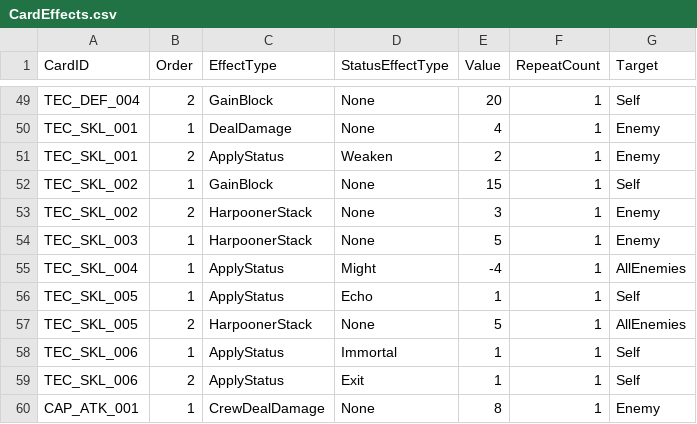
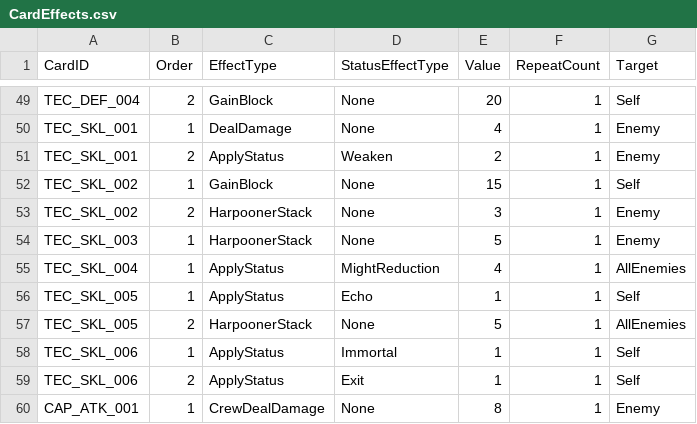
Before and after one commit to 20260126kdh/ProjectJAK, a CSV file: Assets/Data/CSV/CardEffects.csv, drawn as a sheet; only a part is shown, gaps mark what is left out.

```diff
--- a/Assets/Data/CSV/CardEffects.csv
+++ b/Assets/Data/CSV/CardEffects.csv
@@ -54,3 +54,3 @@ TEC_SKL_002,2,HarpoonerStack,None,3,1,Enemy
 TEC_SKL_003,1,HarpoonerStack,None,5,1,Enemy
-TEC_SKL_004,1,ApplyStatus,Might,-4,1,AllEnemies
+TEC_SKL_004,1,ApplyStatus,MightReduction,4,1,AllEnemies
 TEC_SKL_005,1,ApplyStatus,Echo,1,1,Self
```
Also changed, not shown: 16 other files.
